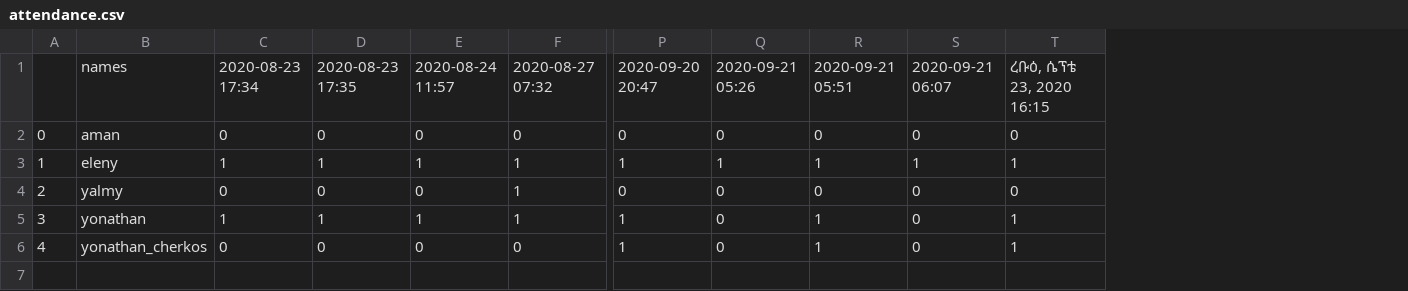
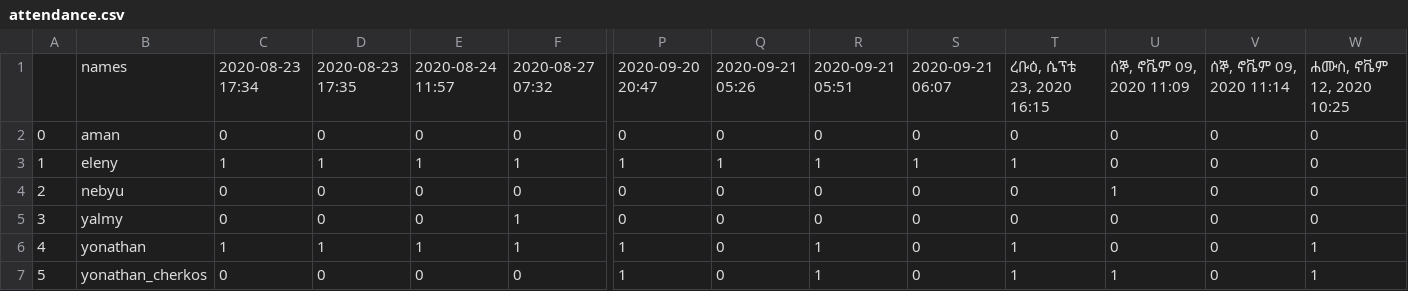
Before and after one commit to yonycherkos/automatic-classroom-attendance-system, a CSV file: output/attendance.csv, drawn as a sheet; only a part is shown, gaps mark what is left out; addresses are those after the commit; rows hold the shown columns only; the diff names each change by its address in the sheet, - before the commit and + after, or states it on an @@ line.

```diff
--- a/output/attendance.csv
+++ b/output/attendance.csv
+column U, rows 1-3: ሰኞ, ኖቬም 09, 2020 11:09 | 0 | 0; rows 5-7: 0 | 0 | 1
+column V, rows 1-3: ሰኞ, ኖቬም 09, 2020 11:14 | 0 | 0; rows 5-7: all 0
+column W, rows 1-3: ሐሙስ, ኖቬም 12, 2020 10:25 | 0 | 0; rows 5-7: 0 | 1 | 1
+row 4: 2 | nebyu | 0 | 0 | 0 | 0 | 0 | 0 | 0 | 0 | 0 | 1 | 0 | 0
@@ column A renumbered from row 5 down @@
```
Also changed, not shown: 1 other file.
